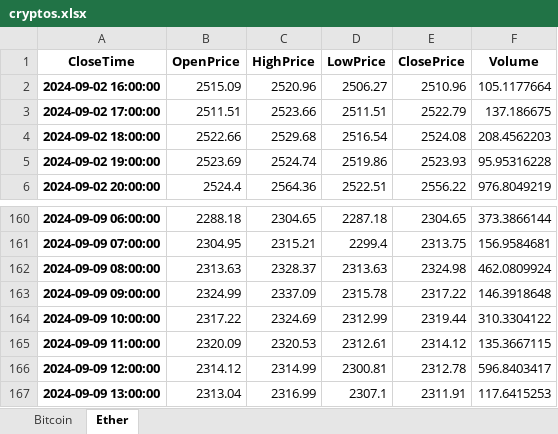
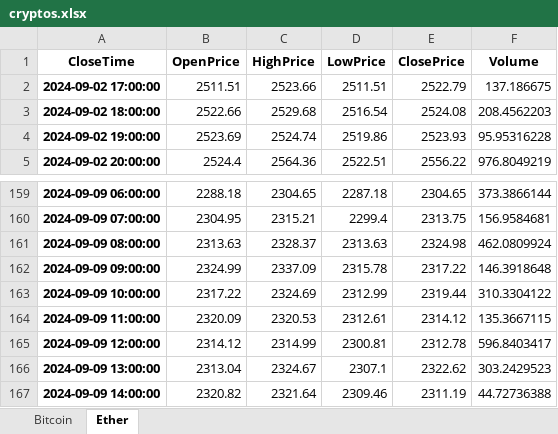
Before and after one commit to depa-tto/Python-course, an Excel workbook: cryptos.xlsx, sheet Ether, drawn as a sheet; only a part is shown, gaps mark what is left out; values as stored, in another font and other column widths than the file's, no borders; removed rows and columns are numbered as before the commit, all else as after; the diff names each change by its address in the sheet, - before the commit and + after, or states it on an @@ line.

```diff
--- a/cryptos.xlsx (sheet Ether)
+++ b/cryptos.xlsx (sheet Ether)
-row 2: 2024-09-02 16:00:00 | 2515.09 | 2520.96 | 2506.27 | 2510.96 | 105.1177664
-C166 (HighPrice): 2316.99
+C166 (HighPrice): 2324.67
-E166 (ClosePrice): 2311.91
+E166 (ClosePrice): 2322.62
-F166 (Volume): 117.6415253
+F166 (Volume): 303.2429523
+row 167: 2024-09-09 14:00:00 | 2320.82 | 2321.64 | 2309.46 | 2311.19 | 44.72736388
```
Also changed, not shown: sheet Bitcoin, 1 other file.
